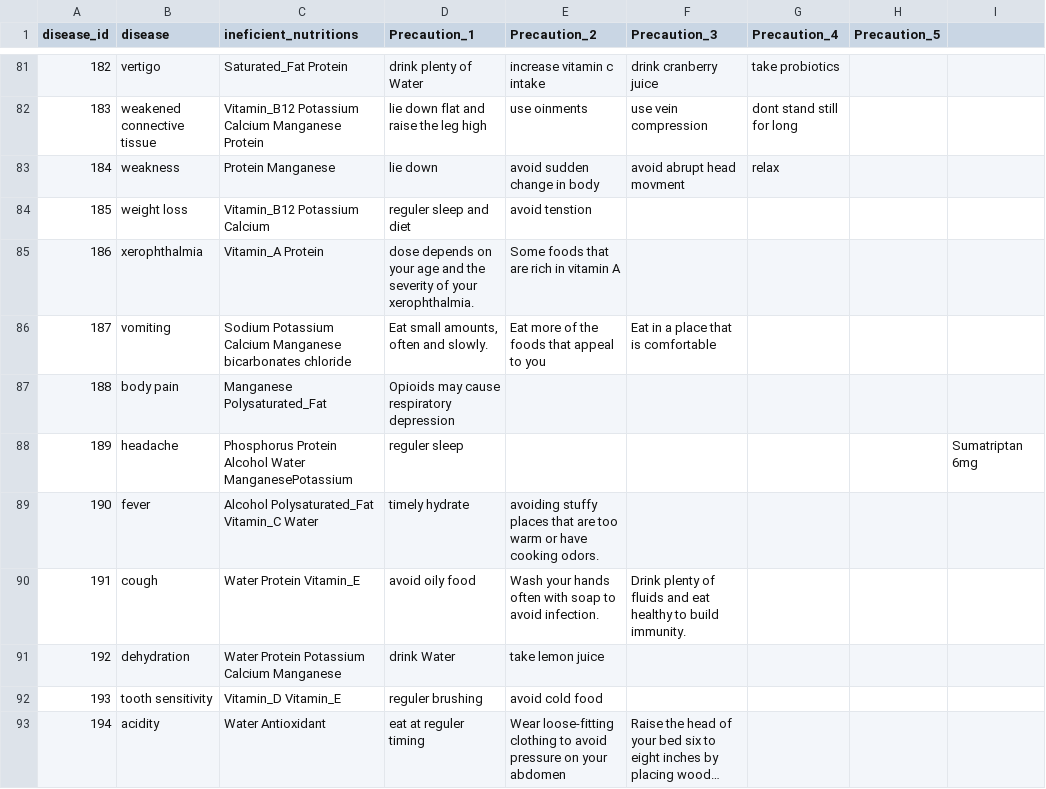
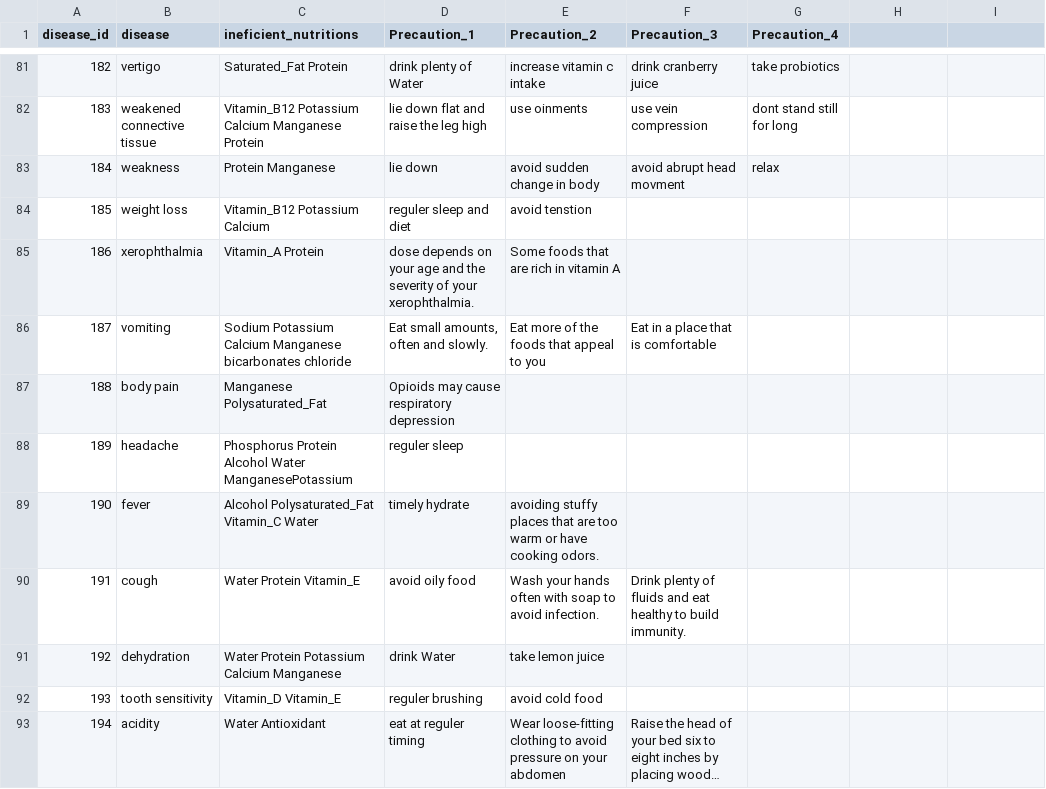
Before and after one commit to darkginka/Disease-Based-Diet-Recommanded-System, a CSV file: dataset/disease_nutrition.csv, drawn as a sheet; only a part is shown, gaps mark what is left out; long unchanged cells end in …; the diff names each change by its address in the sheet, - before the commit and + after, or states it on an @@ line.

Commit message:
ok

```diff
--- a/dataset/disease_nutrition.csv
+++ b/dataset/disease_nutrition.csv
-H1: Precaution_5
+H1: (empty)
-I88: Sumatriptan 6mg
+I88: (empty)
```
